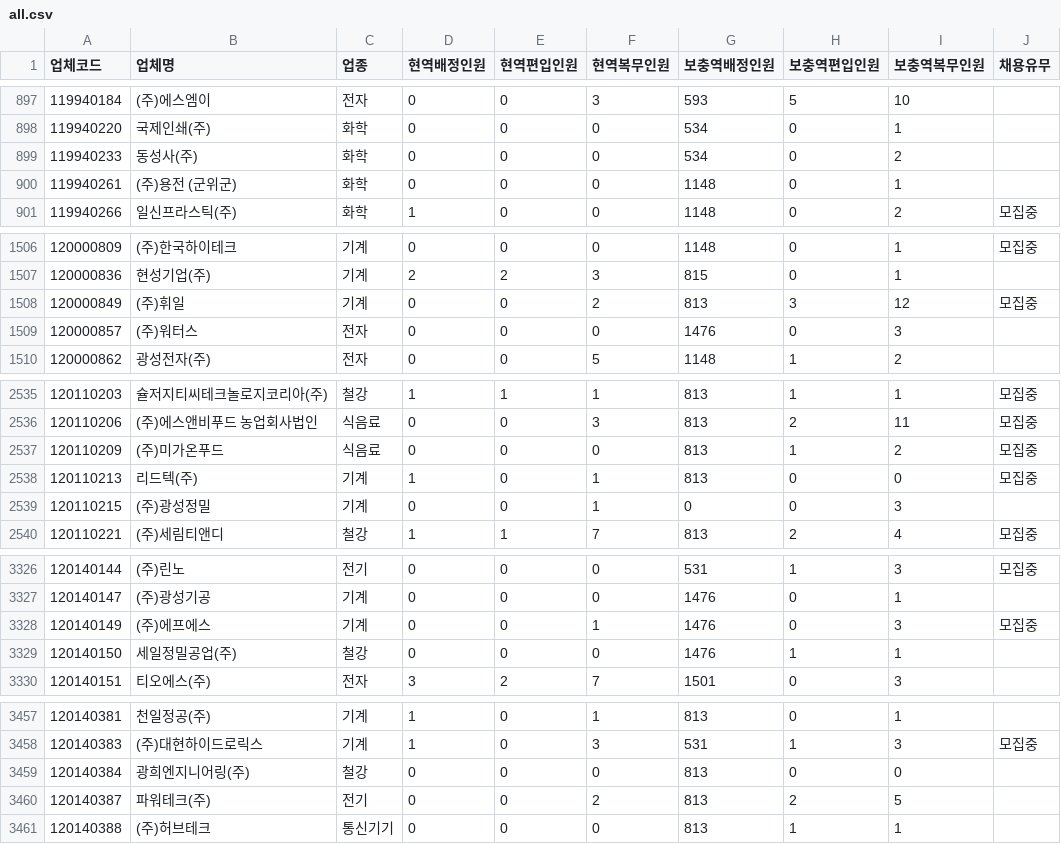
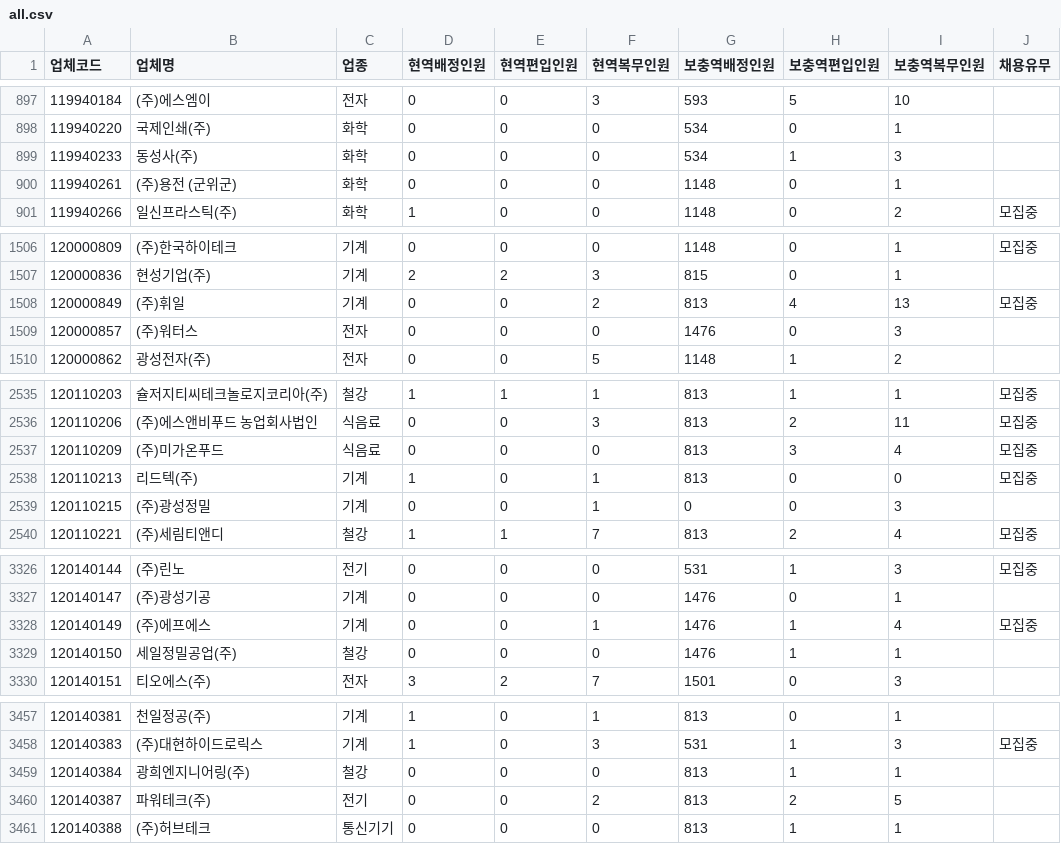
Before and after one commit to stleamist/mma-company-crawler, a CSV file: result/all.csv, drawn as a sheet; only a part is shown, gaps mark what is left out; the diff covers the shown part only.

```diff
--- a/result/all.csv
+++ b/result/all.csv
@@ -898,3 +898,3 @@
 119940220,국제인쇄(주),화학,0,0,0,534,0,1,
-119940233,동성사(주),화학,0,0,0,534,0,2,
+119940233,동성사(주),화학,0,0,0,534,1,3,
 119940261,(주)용전 (군위군),화학,0,0,0,1148,0,1,
@@ -1507,3 +1507,3 @@
 120000836,현성기업(주),기계,2,2,3,815,0,1,
-120000849,(주)휘일,기계,0,0,2,813,3,12,모집중
+120000849,(주)휘일,기계,0,0,2,813,4,13,모집중
 120000857,(주)워터스,전자,0,0,0,1476,0,3,
@@ -2536,3 +2536,3 @@
 120110206,(주)에스앤비푸드 농업회사법인,식음료,0,0,3,813,2,11,모집중
-120110209,(주)미가온푸드,식음료,0,0,0,813,1,2,모집중
+120110209,(주)미가온푸드,식음료,0,0,0,813,3,4,모집중
 120110213,리드텍(주),기계,1,0,1,813,0,0,모집중
@@ -3327,3 +3327,3 @@
 120140147,(주)광성기공,기계,0,0,0,1476,0,1,
-120140149,(주)에프에스,기계,0,0,1,1476,0,3,모집중
+120140149,(주)에프에스,기계,0,0,1,1476,1,4,모집중
 120140150,세일정밀공업(주),철강,0,0,0,1476,1,1,
@@ -3458,3 +3458,3 @@
 120140383,(주)대현하이드로릭스,기계,1,0,3,531,1,3,모집중
-120140384,광희엔지니어링(주),철강,0,0,0,813,0,0,
+120140384,광희엔지니어링(주),철강,0,0,0,813,1,1,
 120140387,파워테크(주),전기,0,0,2,813,2,5,
```
Also changed, not shown: 23 edited cells elsewhere in this file, result/raw.csv.
